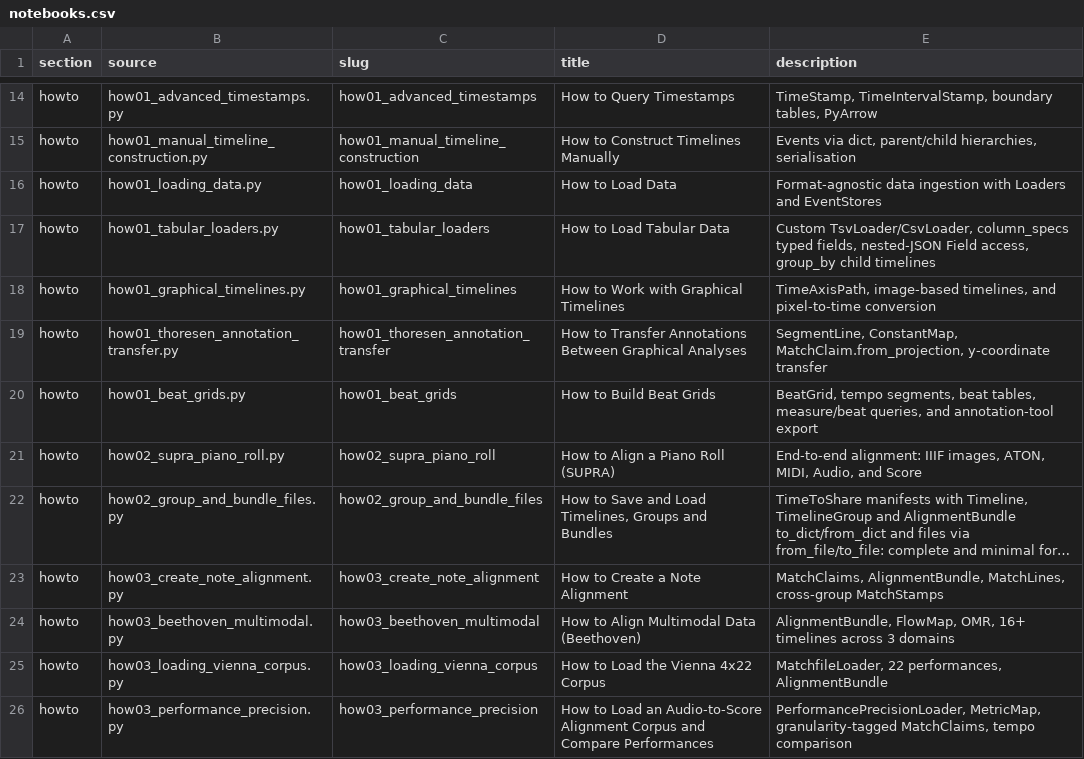
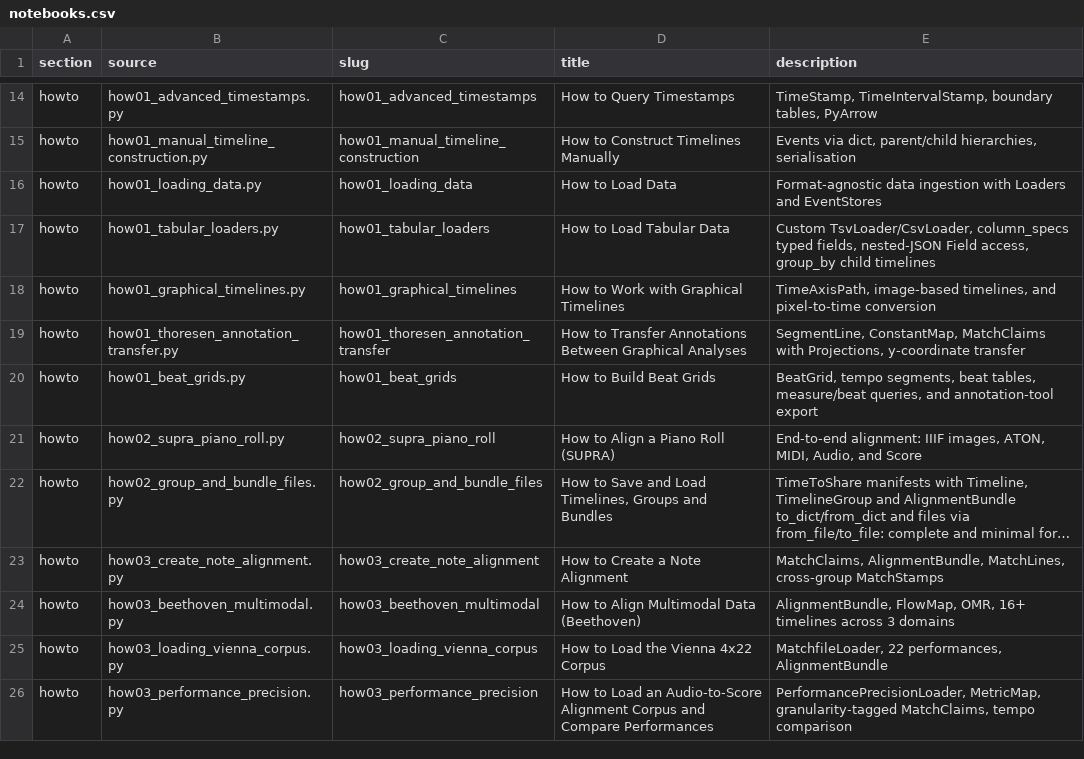
Before and after one commit to TimeToAlign/TimeToAlign, a CSV file: docs/page/notebooks.csv, drawn as a sheet; only a part is shown, gaps mark what is left out; long unchanged cells end in ….

Commit message:
docs: republish bundle pages with true MatchClaim counts and fix the beat-grid how-to
Bundle diagrams on twelve published pages were executed while the diagram
still counted MatchClaims through an attribute that no longer exists, so they
showed zero claims. Re-executed, they show the counts of each bundle's
MatchClaim table.

The beat-grid how-to imported policy_for_metro, which the library no longer
provides; segments now take BeatPolicy.from_time_signature(...).as_divisions(),
the reading BeatGrid.from_tempo applies to its metro argument.

The README glossary drops MatchMetadata and describes MatchClaim, Projection
and Provenance as the library has them; the Thoresen how-to's listing no longer
names MatchClaim.from_projection.

```diff
--- a/docs/page/notebooks.csv
+++ b/docs/page/notebooks.csv
@@ -18,3 +18,3 @@ howto,how01_tabular_loaders.py,how01_tabular_loaders,How to Load Tabular Data,"C
 howto,how01_graphical_timelines.py,how01_graphical_timelines,How to Work with Graphical Timelines,"TimeAxisPath, image-based timelines, and pixel-to-time conversion"
-howto,how01_thoresen_annotation_transfer.py,how01_thoresen_annotation_transfer,How to Transfer Annotations Between Graphical Analyses,"SegmentLine, ConstantMap, MatchClaim.from_projection, y-coordinate transfer"
+howto,how01_thoresen_annotation_transfer.py,how01_thoresen_annotation_transfer,How to Transfer Annotations Between Graphical Analyses,"SegmentLine, ConstantMap, MatchClaims with Projections, y-coordinate transfer"
 howto,how01_beat_grids.py,how01_beat_grids,How to Build Beat Grids,"BeatGrid, tempo segments, beat tables, measure/beat queries, and annotation-tool export"
```
Also changed, not shown: 17 other files.
